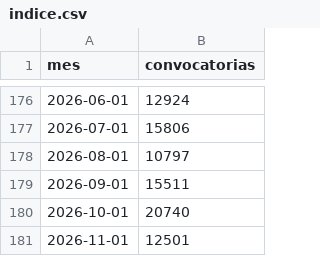
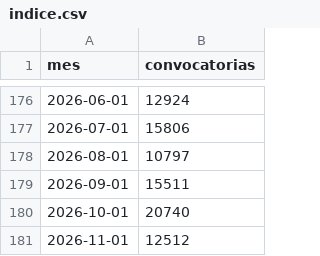
Before and after one commit to BayronFdez/Fork, a CSV file: indice.csv, drawn as a sheet; only a part is shown, gaps mark what is left out.

```diff
--- a/indice.csv
+++ b/indice.csv
@@ -180,2 +180,2 @@ mes,convocatorias
 2026-10-01,20740
-2026-11-01,12501
+2026-11-01,12512
```
Also changed, not shown: 1 other file.
